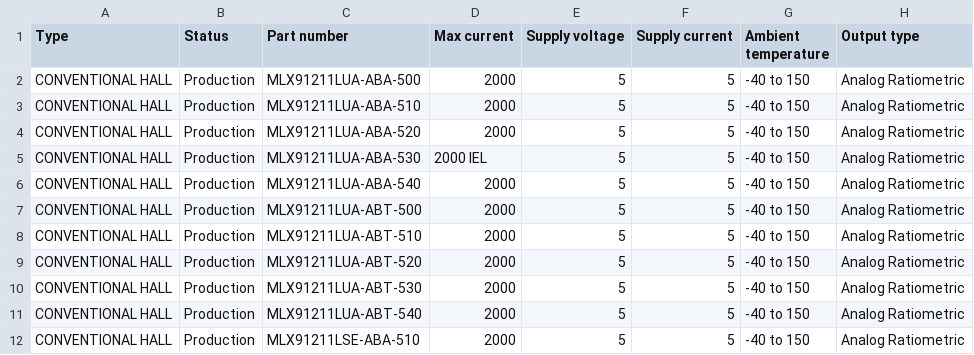
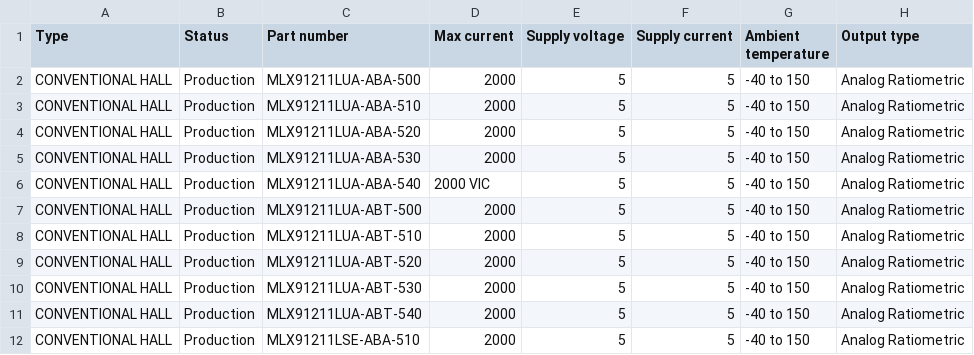
Before and after one commit to MelexisBC/Wizard--Current-Sensor-ICs-Data, a CSV file: Current-Sensor-ICs-Wizard-Data.csv, drawn as a sheet; only a part is shown; the diff names each change by its address in the sheet, - before the commit and + after, or states it on an @@ line.

Commit message:
Wizard - Current sensor ICs - Google sheet updated

```diff
--- a/Current-Sensor-ICs-Wizard-Data.csv
+++ b/Current-Sensor-ICs-Wizard-Data.csv
-D5 (Max current): 2000 IEL
+D5 (Max current): 2000
-D6 (Max current): 2000
+D6 (Max current): 2000 VIC
```
